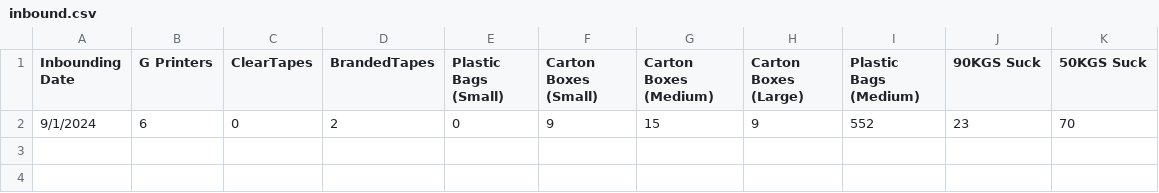
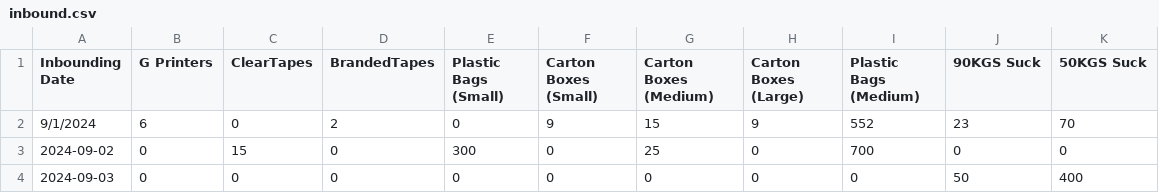
Before and after one commit to Nyotabenson/DILAGAIN-TECHNOLOGIES-Inventory-tracker-, a CSV file: inbound.csv, drawn as a sheet.

```diff
--- a/inbound.csv
+++ b/inbound.csv
@@ -2 +2,3 @@ Inbounding Date,G Printers,ClearTapes,BrandedTapes,Plastic Bags (Small),Carton B
 9/1/2024,6,0,2,0,9,15,9,552,23,70
+2024-09-02,0,15,0,300,0,25,0,700,0,0
+2024-09-03,0,0,0,0,0,0,0,0,50,400
```
Also changed, not shown: 1 other file.
